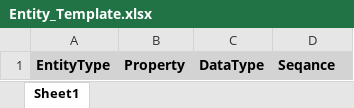
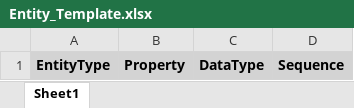
Before and after one commit to Rushil57/InventoryTracker, an Excel workbook: InventoryTracker-WebApp/ExcelFiles/Entity_Template.xlsx, sheet Sheet1, drawn as a sheet; values as stored, in another font and other column widths than the file's, no borders; the diff names each change by its address in the sheet, - before the commit and + after, or states it on an @@ line.

```diff
--- a/InventoryTracker-WebApp/ExcelFiles/Entity_Template.xlsx (sheet Sheet1)
+++ b/InventoryTracker-WebApp/ExcelFiles/Entity_Template.xlsx (sheet Sheet1)
-D1: Seqance
+D1: Sequence
```
Also changed, not shown: InventoryTracker-WebApp/ExcelFiles/EntityEquipmentAssignDateRangeSample.xlsx, InventoryTracker-WebApp/ExcelFiles/Equipment_Template.xlsx, 2 other files.
